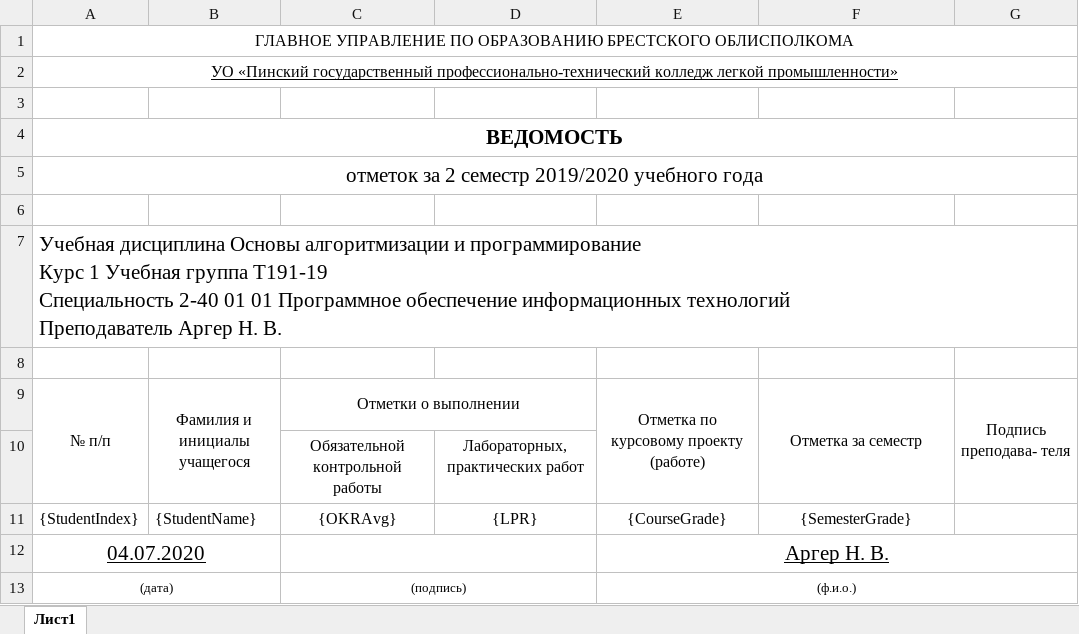
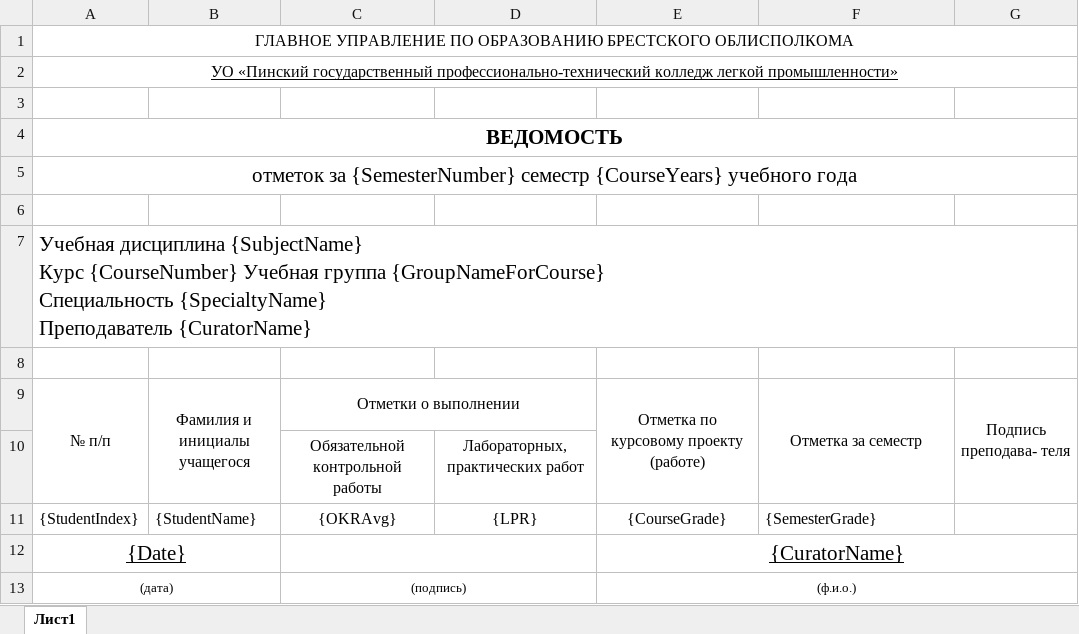
Before and after one commit to mkornevich/GradeReport, an Excel workbook: AppData/Reports/SemesterGradesSheet/Template.xlsx, sheet Лист1, drawn as a sheet; values as stored, in another font and other column widths than the file's, no borders; removed rows and columns are numbered as before the commit, all else as after; ↵ is a line break in a cell; the diff names each change by its address in the sheet, - before the commit and + after, or states it on an @@ line.

Commit message:
develop SemesterGradesSheet

```diff
--- a/AppData/Reports/SemesterGradesSheet/Template.xlsx (sheet Лист1)
+++ b/AppData/Reports/SemesterGradesSheet/Template.xlsx (sheet Лист1)
-A5: отметок за 2 семестр 2019/2020 учебного года
+A5: отметок за {SemesterNumber} семестр {CourseYears} учебного года
-A7: Учебная дисциплина Основы алгоритмизации и программирование ↵ Курс 1 Учебная группа Т191-19 ↵ Специальность 2-40 01 01 Программное обеспечение информационных технологий ↵ Преподаватель Аргер Н. В.
+A7: Учебная дисциплина {SubjectName} ↵ Курс {CourseNumber} Учебная группа {GroupNameForCourse} ↵ Специальность {SpecialtyName} ↵ Преподаватель {CuratorName}
-F11 alignment: center
+F11 alignment: left
-row 12: 04.07.2020 |  |  |  | Аргер Н. В.
+row 12: {Date} |  |  |  | {CuratorName}
```
Also changed, not shown: 4 other files.
